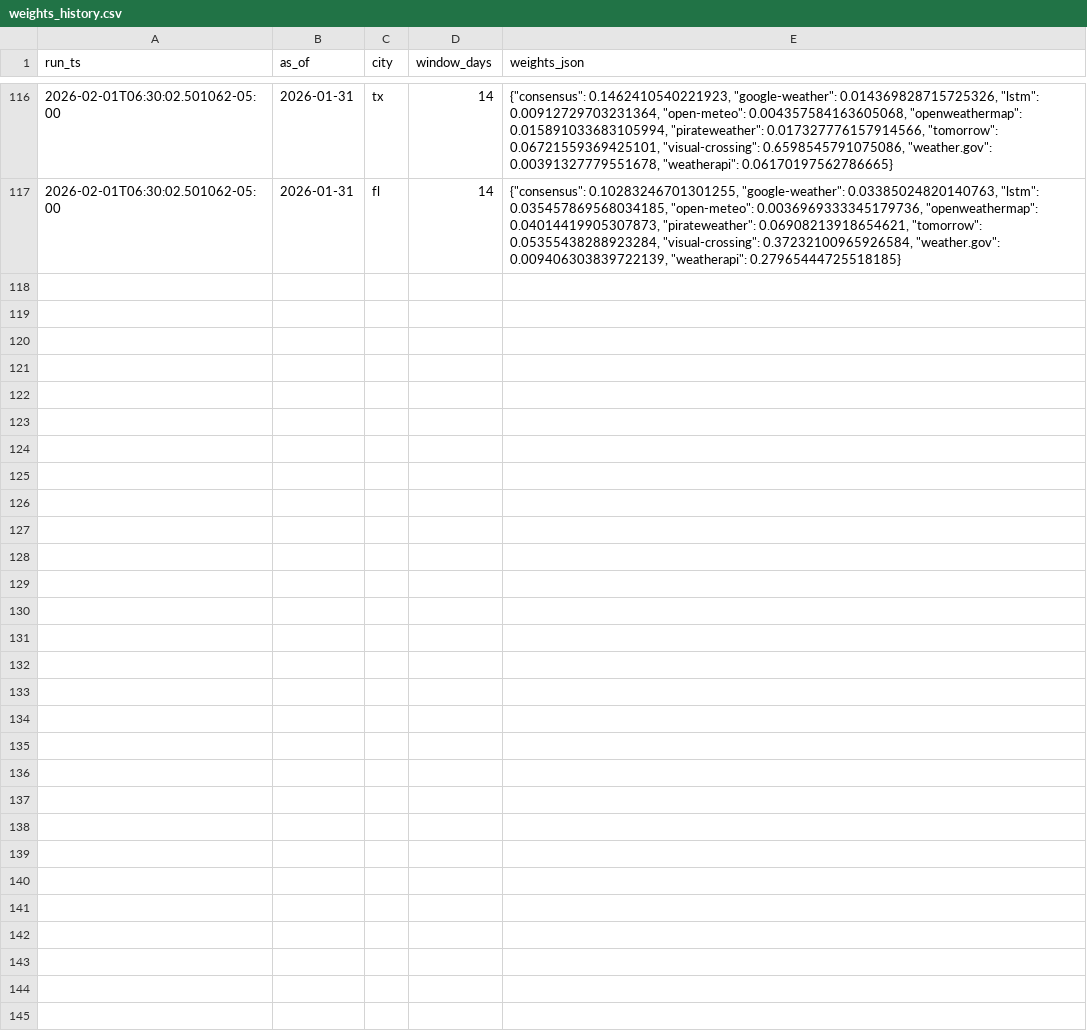
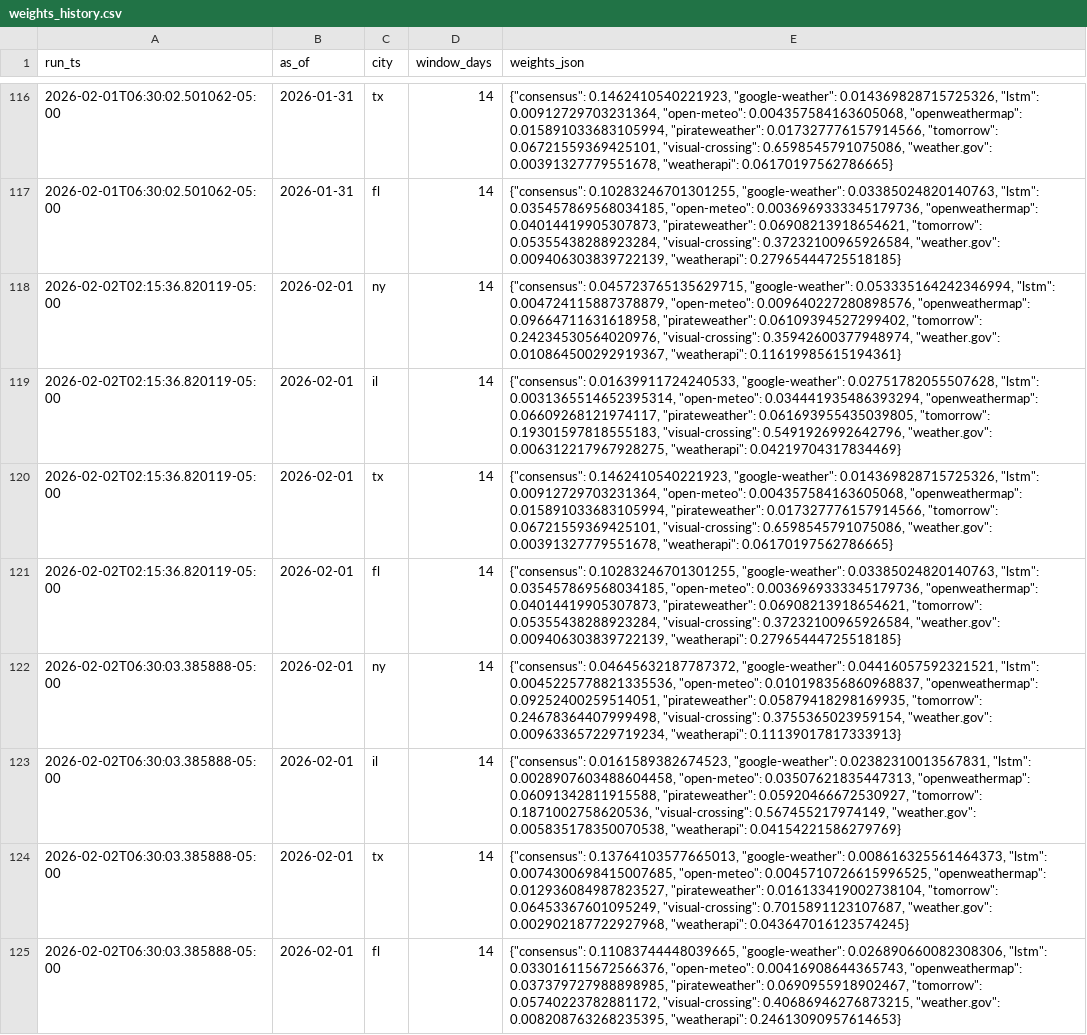
Before and after one commit to JHenzi/weatherbots, a CSV file: Data/weights_history.csv, drawn as a sheet; only a part is shown, gaps mark what is left out; the diff names each change by its address in the sheet, - before the commit and + after, or states it on an @@ line.

```diff
--- a/Data/weights_history.csv
+++ b/Data/weights_history.csv
+row 118: 2026-02-02T02:15:36.820119-05:00 | 2026-02-01 | ny | 14 | {"consensus": 0.045723765135629715, "google-weather": 0.053335164242346994, "lstm": 0.004724115887378879, "open-meteo": 0.009640227280898576, "openweathermap": 0.09664711631618958, "pirateweather": 0.06109394527299402, "tomorrow": 0.24234530564020976, "visual-crossing": 0.35942600377948974, "weather.gov": 0.010864500292919367, "weatherapi": 0.11619985615194361}
+row 119: 2026-02-02T02:15:36.820119-05:00 | 2026-02-01 | il | 14 | {"consensus": 0.01639911724240533, "google-weather": 0.02751782055507628, "lstm": 0.0031365514652395314, "open-meteo": 0.034441935486393294, "openweathermap": 0.06609268121974117, "pirateweather": 0.061693955435039805, "tomorrow": 0.19301597818555183, "visual-crossing": 0.5491926992642796, "weather.gov": 0.006312217967928275, "weatherapi": 0.04219704317834469}
+row 120: 2026-02-02T02:15:36.820119-05:00 | 2026-02-01 | tx | 14 | {"consensus": 0.1462410540221923, "google-weather": 0.014369828715725326, "lstm": 0.00912729703231364, "open-meteo": 0.004357584163605068, "openweathermap": 0.015891033683105994, "pirateweather": 0.017327776157914566, "tomorrow": 0.06721559369425101, "visual-crossing": 0.6598545791075086, "weather.gov": 0.00391327779551678, "weatherapi": 0.06170197562786665}
+row 121: 2026-02-02T02:15:36.820119-05:00 | 2026-02-01 | fl | 14 | {"consensus": 0.10283246701301255, "google-weather": 0.03385024820140763, "lstm": 0.035457869568034185, "open-meteo": 0.0036969333345179736, "openweathermap": 0.04014419905307873, "pirateweather": 0.06908213918654621, "tomorrow": 0.05355438288923284, "visual-crossing": 0.37232100965926584, "weather.gov": 0.009406303839722139, "weatherapi": 0.27965444725518185}
+row 122: 2026-02-02T06:30:03.385888-05:00 | 2026-02-01 | ny | 14 | {"consensus": 0.04645632187787372, "google-weather": 0.04416057592321521, "lstm": 0.0045225778821335536, "open-meteo": 0.010198356860968837, "openweathermap": 0.09252400259514051, "pirateweather": 0.05879418298169935, "tomorrow": 0.24678364407999498, "visual-crossing": 0.3755365023959154, "weather.gov": 0.009633657229719234, "weatherapi": 0.11139017817333913}
+row 123: 2026-02-02T06:30:03.385888-05:00 | 2026-02-01 | il | 14 | {"consensus": 0.0161589382674523, "google-weather": 0.02382310013567831, "lstm": 0.0028907603488604458, "open-meteo": 0.03507621835447313, "openweathermap": 0.06091342811915588, "pirateweather": 0.05920466672530927, "tomorrow": 0.1871002758620536, "visual-crossing": 0.567455217974149, "weather.gov": 0.005835178350070538, "weatherapi": 0.04154221586279769}
+row 124: 2026-02-02T06:30:03.385888-05:00 | 2026-02-01 | tx | 14 | {"consensus": 0.13764103577665013, "google-weather": 0.008616325561464373, "lstm": 0.0074300698415007685, "open-meteo": 0.0045710726615996525, "openweathermap": 0.012936084987823527, "pirateweather": 0.016133419002738104, "tomorrow": 0.06453367601095249, "visual-crossing": 0.7015891123107687, "weather.gov": 0.002902187722927968, "weatherapi": 0.043647016123574245}
+row 125: 2026-02-02T06:30:03.385888-05:00 | 2026-02-01 | fl | 14 | {"consensus": 0.11083744448039665, "google-weather": 0.026890660082308306, "lstm": 0.033016115672566376, "open-meteo": 0.00416908644365743, "openweathermap": 0.037379727988898985, "pirateweather": 0.0690955918902467, "tomorrow": 0.05740223782881172, "visual-crossing": 0.40686946276873215, "weather.gov": 0.008208763268235395, "weatherapi": 0.24613090957614653}
```
Also changed, not shown: Data/decisions_history.csv, Data/eval_history.csv, 21 other files.
